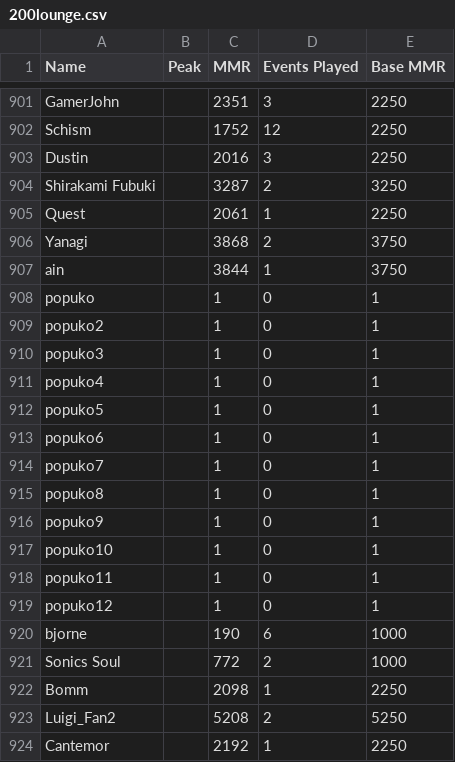
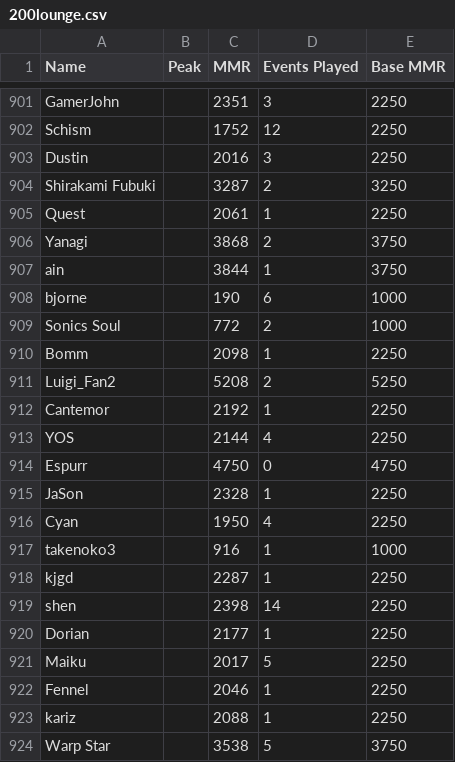
Before and after one commit to billypom/200-Bot, a CSV file: 200lounge.csv, drawn as a sheet; only a part is shown, gaps mark what is left out; the shorter side is filled out with more unchanged rows; the diff names each change by its address in the sheet, - before the commit and + after, or states it on an @@ line.

Commit message:
test

```diff
--- a/200lounge.csv
+++ b/200lounge.csv
-row 908: popuko |  | 1 | 0 | 1
-row 909: popuko2 |  | 1 | 0 | 1
-row 910: popuko3 |  | 1 | 0 | 1
-row 911: popuko4 |  | 1 | 0 | 1
-row 912: popuko5 |  | 1 | 0 | 1
-row 913: popuko6 |  | 1 | 0 | 1
-row 914: popuko7 |  | 1 | 0 | 1
-row 915: popuko8 |  | 1 | 0 | 1
-row 916: popuko9 |  | 1 | 0 | 1
-row 917: popuko10 |  | 1 | 0 | 1
-row 918: popuko11 |  | 1 | 0 | 1
-row 919: popuko12 |  | 1 | 0 | 1
```
